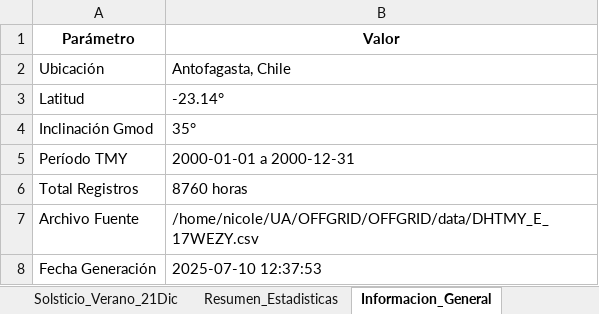
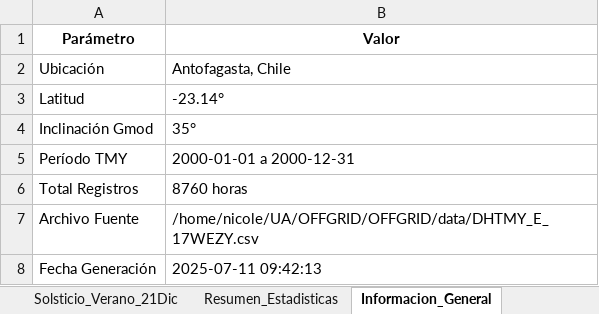
Before and after one commit to nicoleits/OFFGRID, an Excel workbook: data/Analisis_nubosidad_dias_representativos.xlsx, sheet Informacion_General, drawn as a sheet; values as stored, in another font and other column widths than the file's, no borders; the diff names each change by its address in the sheet, - before the commit and + after, or states it on an @@ line.

```diff
--- a/data/Analisis_nubosidad_dias_representativos.xlsx (sheet Informacion_General)
+++ b/data/Analisis_nubosidad_dias_representativos.xlsx (sheet Informacion_General)
-B8 (Valor): 2025-07-10 12:37:53
+B8 (Valor): 2025-07-11 09:42:13
```
Also changed, not shown: data/Recurso_solar.xlsx, 7 other files.
